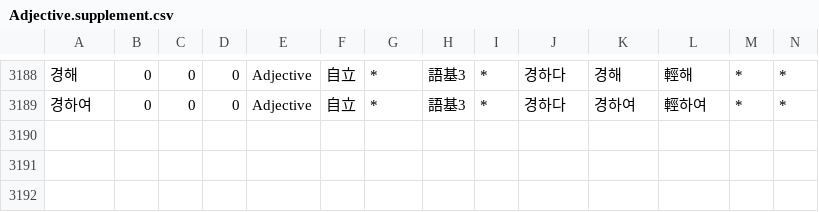
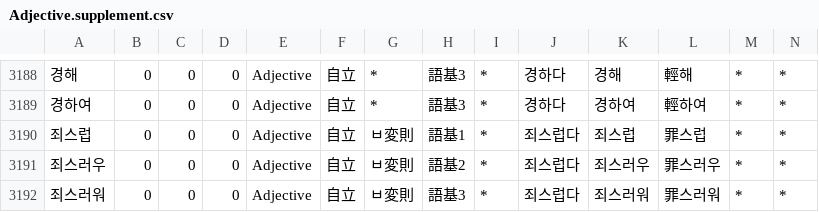
Before and after one commit to okikirmui/nkhandic, a CSV file: seed/Adjective.supplement.csv, drawn as a sheet; only a part is shown, gaps mark what is left out; rows hold the shown columns only; the diff names each change by its address in the sheet, - before the commit and + after, or states it on an @@ line.

```diff
--- a/seed/Adjective.supplement.csv
+++ b/seed/Adjective.supplement.csv
+row 3190: 죄스럽 | 0 | 0 | 0 | Adjective | 自立 | ㅂ変則 | 語基1 | * | 죄스럽다 | 죄스럽 | 罪스럽 | * | *
+row 3191: 죄스러우 | 0 | 0 | 0 | Adjective | 自立 | ㅂ変則 | 語基2 | * | 죄스럽다 | 죄스러우 | 罪스러우 | * | *
+row 3192: 죄스러워 | 0 | 0 | 0 | Adjective | 自立 | ㅂ変則 | 語基3 | * | 죄스럽다 | 죄스러워 | 罪스러워 | * | *
```
Also changed, not shown: seed/Adverb.csv, seed/Ending.csv, 6 other files.
